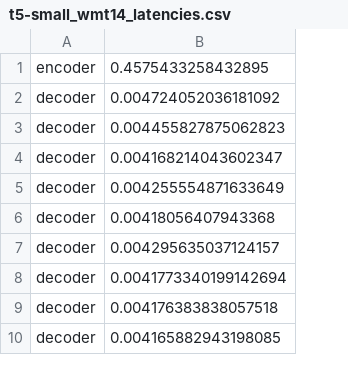
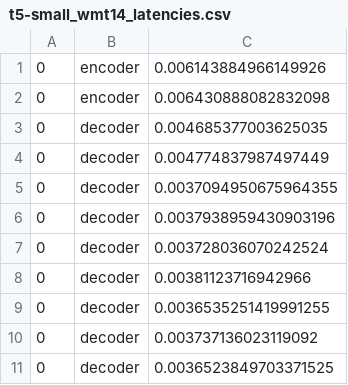
Before and after one commit to wassim2u/Benchmark, a CSV file: metric_logs/t5-small_wmt14_latencies.csv, drawn as a sheet; only a part is shown; removed rows and columns are numbered as before the commit, all else as after; the diff covers the shown part only; the diff names each change by its address in the sheet, - before the commit and + after, or states it on an @@ line.

```diff
--- a/metric_logs/t5-small_wmt14_latencies.csv
+++ b/metric_logs/t5-small_wmt14_latencies.csv
+column A, rows 2-11: all 0
-column B, rows 1-10: 0.4575433258432895 | 0.004724052036181092 | 0.004455827875062823 | 0.004168214043602347 | 0.004255554871633649 | 0.00418056407943368 | 0.004295635037124157 | 0.0041773340199142694 | 0.004176383838057518 | 0.004165882943198085
+column C, rows 2-11: 0.006430888082832098 | 0.004685377003625035 | 0.004774837987497449 | 0.0037094950675964355 | 0.0037938959430903196 | 0.003728036070242524 | 0.00381123716942966 | 0.0036535251419991255 | 0.003737136023119092 | 0.0036523849703371525
@@ row 51 moved to row 1: 0 @@
```
Also changed, not shown: 60 removed rows elsewhere in this file, 16 other files.
